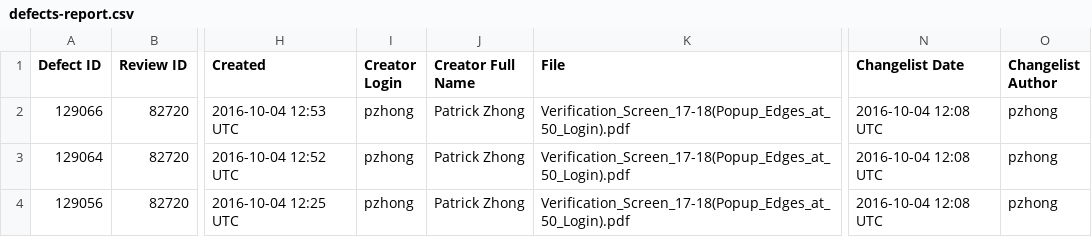
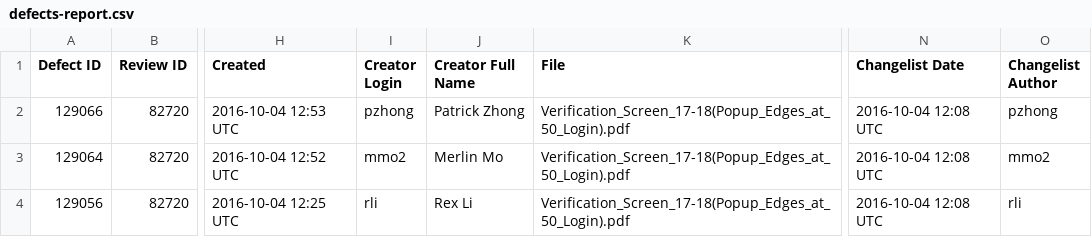
Before and after one commit to CVBDL/ccollab2eeplatform, a CSV file: Ccollab/ConfigurationFiles/defects-report.csv, drawn as a sheet; only a part is shown, gaps mark what is left out; the diff names each change by its address in the sheet, - before the commit and + after, or states it on an @@ line.

Commit message:
generate defects count by product

```diff
--- a/Ccollab/ConfigurationFiles/defects-report.csv
+++ b/Ccollab/ConfigurationFiles/defects-report.csv
-I3 (Creator Login): pzhong
+I3 (Creator Login): mmo2
-J3 (Creator Full Name): Patrick Zhong
+J3 (Creator Full Name): Merlin Mo
-O3 (Changelist Author): pzhong
+O3 (Changelist Author): mmo2
-I4 (Creator Login): pzhong
+I4 (Creator Login): rli
-J4 (Creator Full Name): Patrick Zhong
+J4 (Creator Full Name): Rex Li
-O4 (Changelist Author): pzhong
+O4 (Changelist Author): rli
```
Also changed, not shown: 6 other files.
